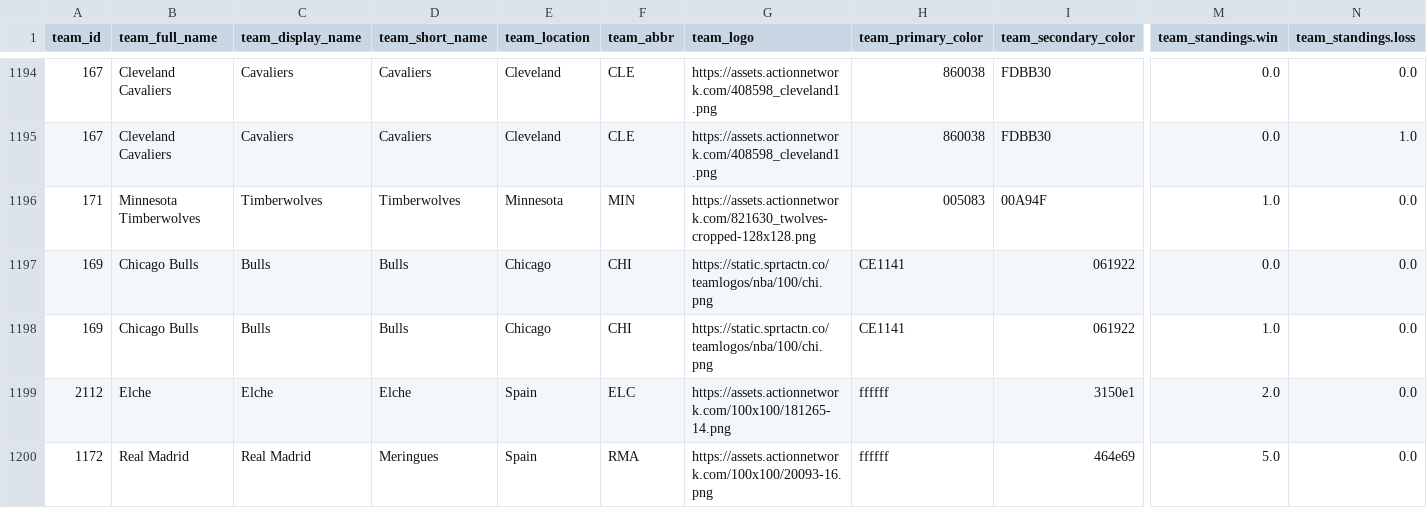
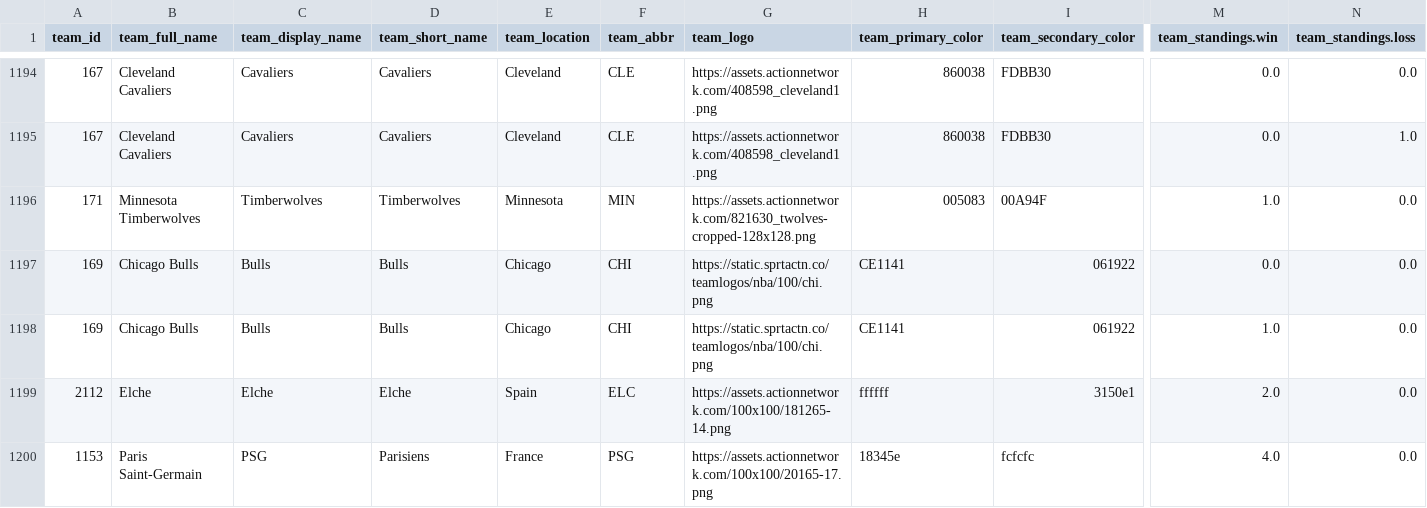
Before and after one commit to aaroncolesmith/data_action_network_clean, a CSV file: data/teams_db.csv, drawn as a sheet; only a part is shown, gaps mark what is left out; the shorter side is filled out with more unchanged rows; rows hold the shown columns only; the diff covers the shown part only; the diff names each change by its address in the sheet, - before the commit and + after, or states it on an @@ line.

Commit message:
Update data

```diff
--- a/data/teams_db.csv
+++ b/data/teams_db.csv
+row 1200: 1153 | Paris Saint-Germain | PSG | Parisiens | France | PSG | https://assets.actionnetwork.com/100x100/20165-17.png | 18345e | fcfcfc | 4.0 | 0.0
```
Also changed, not shown: 1 added row, 2 removed rows and 2 edited cells elsewhere in this file, 4 other files.
